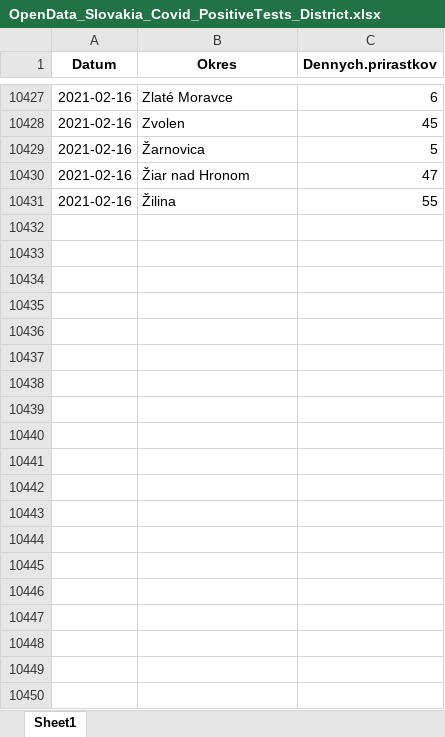
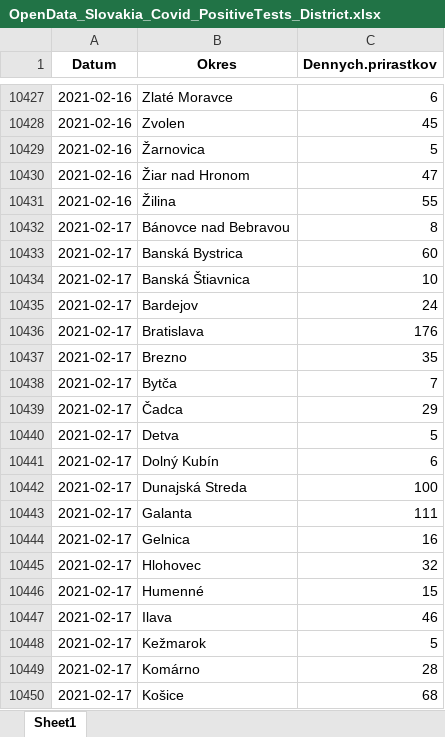
Before and after one commit to Institut-zdravotnych-analyz/covid19-data, an Excel workbook: PCR_Tests/OpenData_Slovakia_Covid_PositiveTests_District.xlsx, sheet Sheet1, drawn as a sheet; only a part is shown, gaps mark what is left out; values as stored, in another font and other column widths than the file's, no borders; the diff covers the shown part only; the diff names each change by its address in the sheet, - before the commit and + after, or states it on an @@ line.

```diff
--- a/PCR_Tests/OpenData_Slovakia_Covid_PositiveTests_District.xlsx (sheet Sheet1)
+++ b/PCR_Tests/OpenData_Slovakia_Covid_PositiveTests_District.xlsx (sheet Sheet1)
+row 10432: 2021-02-17 | Bánovce nad Bebravou | 8
+row 10433: 2021-02-17 | Banská Bystrica | 60
+row 10434: 2021-02-17 | Banská Štiavnica | 10
+row 10435: 2021-02-17 | Bardejov | 24
+row 10436: 2021-02-17 | Bratislava | 176
+row 10437: 2021-02-17 | Brezno | 35
+row 10438: 2021-02-17 | Bytča | 7
+row 10439: 2021-02-17 | Čadca | 29
+row 10440: 2021-02-17 | Detva | 5
+row 10441: 2021-02-17 | Dolný Kubín | 6
+row 10442: 2021-02-17 | Dunajská Streda | 100
+row 10443: 2021-02-17 | Galanta | 111
+row 10444: 2021-02-17 | Gelnica | 16
+row 10445: 2021-02-17 | Hlohovec | 32
+row 10446: 2021-02-17 | Humenné | 15
+row 10447: 2021-02-17 | Ilava | 46
+row 10448: 2021-02-17 | Kežmarok | 5
+row 10449: 2021-02-17 | Komárno | 28
+row 10450: 2021-02-17 | Košice | 68
```
Also changed, not shown: 51 added rows elsewhere in this sheet, 2 other files.
